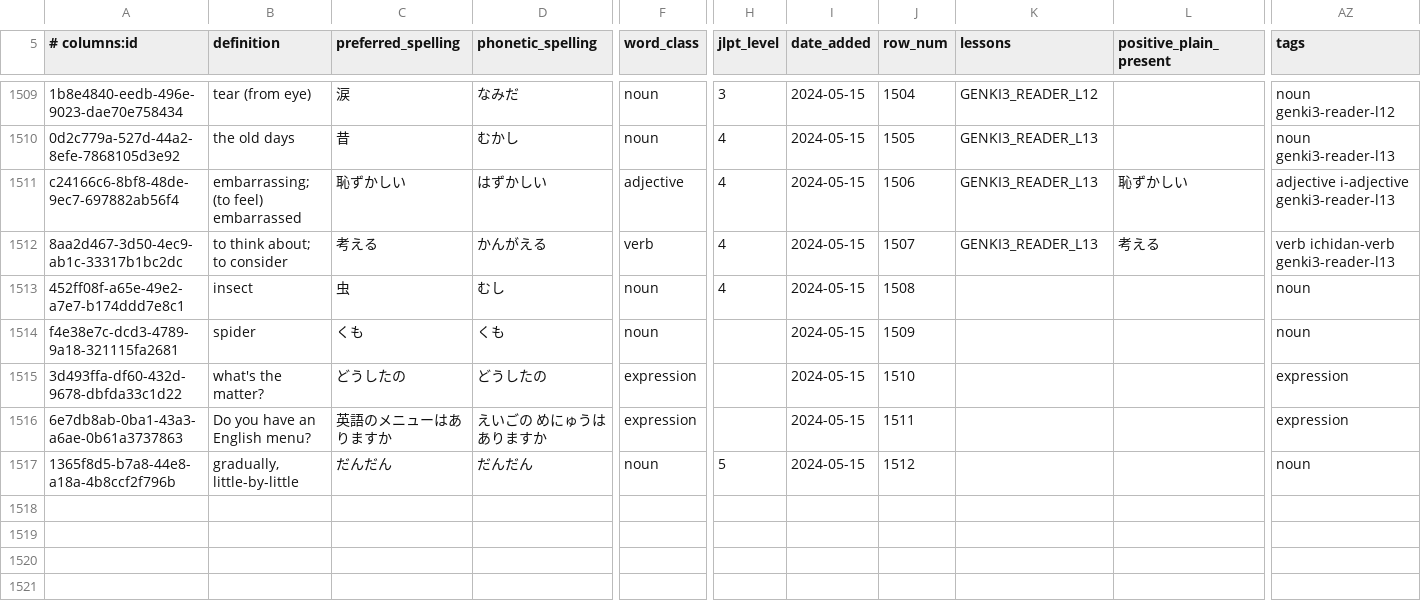
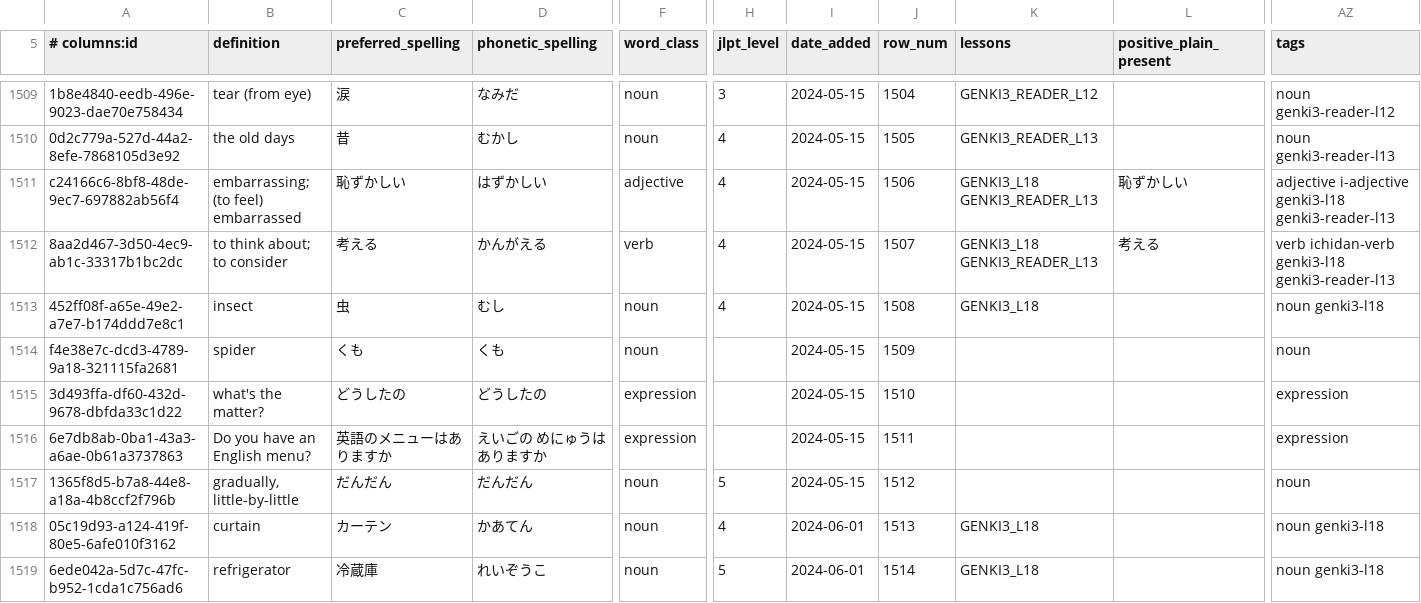
Before and after one commit to paploo/goi, a CSV file: files/vocabulary/anki.csv, drawn as a sheet; only a part is shown, gaps mark what is left out; rows hold the shown columns only; the diff covers the shown part only; the diff names each change by its address in the sheet, - before the commit and + after, or states it on an @@ line.

Commit message:
Add L18 vocab, minor fizes to grammar

```diff
--- a/files/vocabulary/anki.csv
+++ b/files/vocabulary/anki.csv
-K1511:K1512 (lessons): GENKI3_READER_L13
+K1511:K1512 (lessons): GENKI3_L18 GENKI3_READER_L13
-AZ1511 (tags): adjective i-adjective genki3-reader-l13
+AZ1511 (tags): adjective i-adjective genki3-l18 genki3-reader-l13
-AZ1512 (tags): verb ichidan-verb genki3-reader-l13
+AZ1512 (tags): verb ichidan-verb genki3-l18 genki3-reader-l13
-K1513 (lessons): (empty)
+K1513 (lessons): GENKI3_L18
-AZ1513 (tags): noun
+AZ1513 (tags): noun genki3-l18
+row 1518: 05c19d93-a124-419f-80e5-6afe010f3162 | curtain | カーテン | かあてん | noun | 4 | 2024-06-01 | 1513 | GENKI3_L18 |  | noun genki3-l18
+row 1519: 6ede042a-5d7c-47fc-b952-1cda1c756ad6 | refrigerator | 冷蔵庫 | れいぞうこ | noun | 5 | 2024-06-01 | 1514 | GENKI3_L18 |  | noun genki3-l18
```
Also changed, not shown: 8 added rows and 18 edited cells elsewhere in this file, files/grammar/anki.csv, files/vocabulary/google_sheet.csv, 4 other files.
